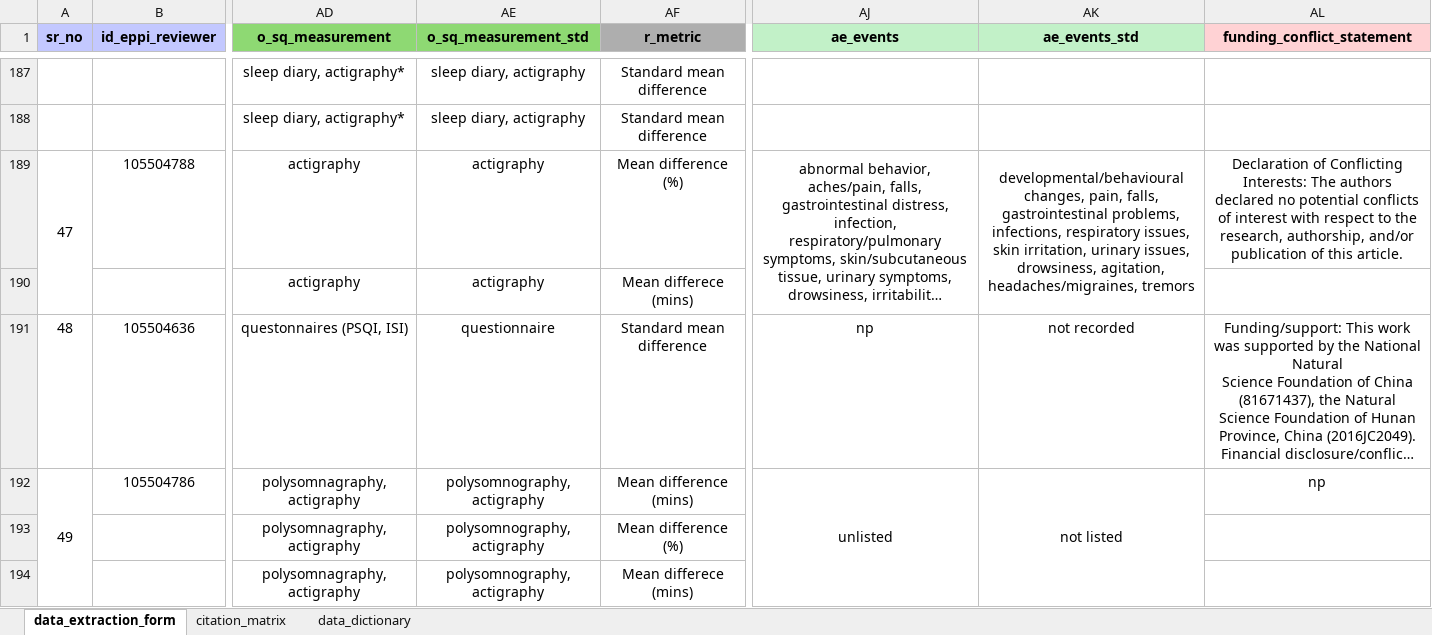
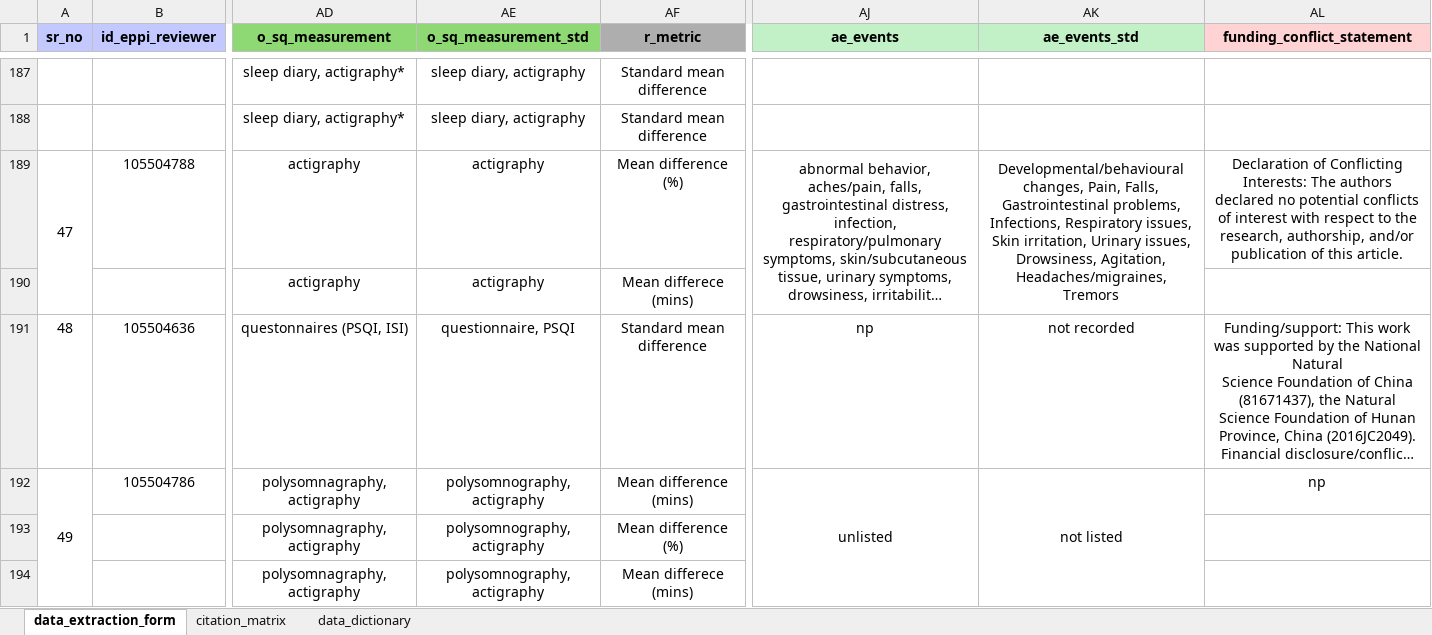
Before and after one commit to lukebax/melatonin-umbrella-scr, an Excel workbook: data/data.xlsx, sheet data_extraction_form, drawn as a sheet; only a part is shown, gaps mark what is left out; long unchanged cells end in …; values as stored, in another font and other column widths than the file's, no borders; the diff covers the shown part only; the diff names each change by its address in the sheet, - before the commit and + after, or states it on an @@ line.

Commit message:
Updated data extraction form

```diff
--- a/data/data.xlsx (sheet data_extraction_form)
+++ b/data/data.xlsx (sheet data_extraction_form)
-AK189 (ae_events_std): developmental/behavioural changes, pain, falls, gastrointestinal problems, infections, respiratory issues, skin irritation, urinary issues, drowsiness, agitation, headaches/migraines, tremors
+AK189 (ae_events_std): Developmental/behavioural changes, Pain, Falls, Gastrointestinal problems, Infections, Respiratory issues, Skin irritation, Urinary issues, Drowsiness, Agitation, Headaches/migraines, Tremors
-AE191 (o_sq_measurement_std): questionnaire
+AE191 (o_sq_measurement_std): questionnaire, PSQI
```
Also changed, not shown: 1 added row and 24 edited cells elsewhere in this sheet, sheet citation_matrix.
